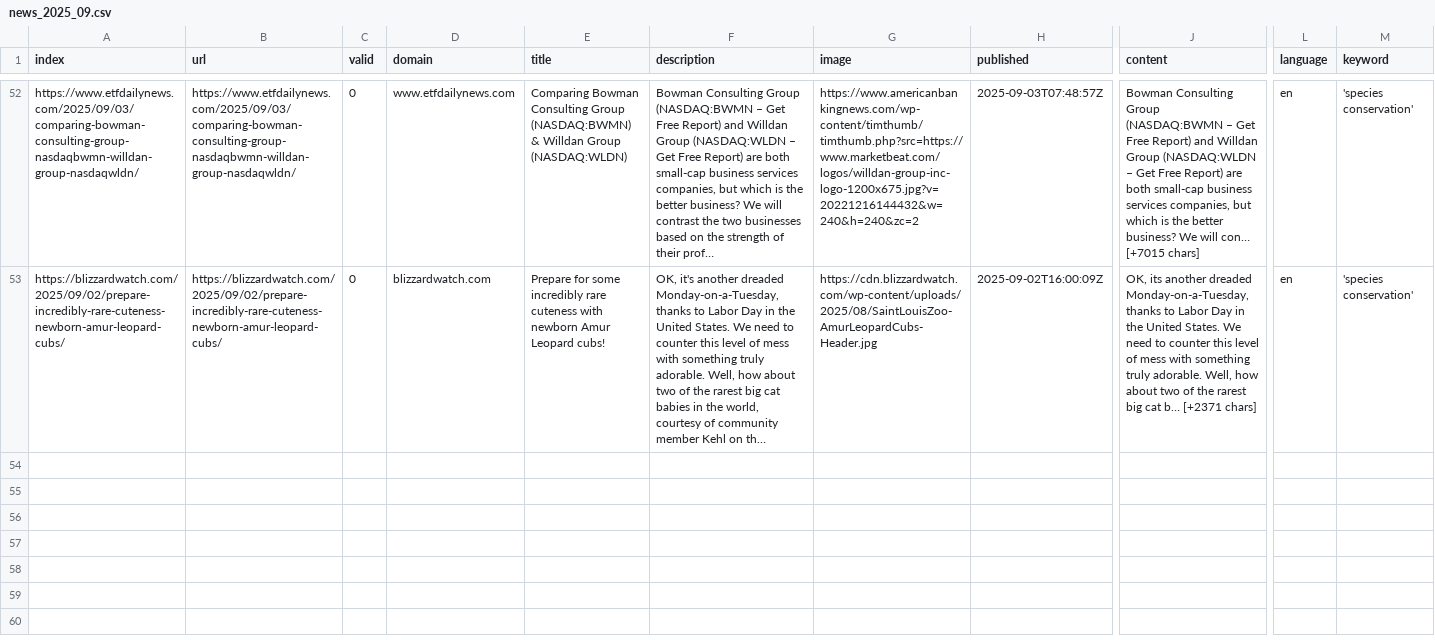
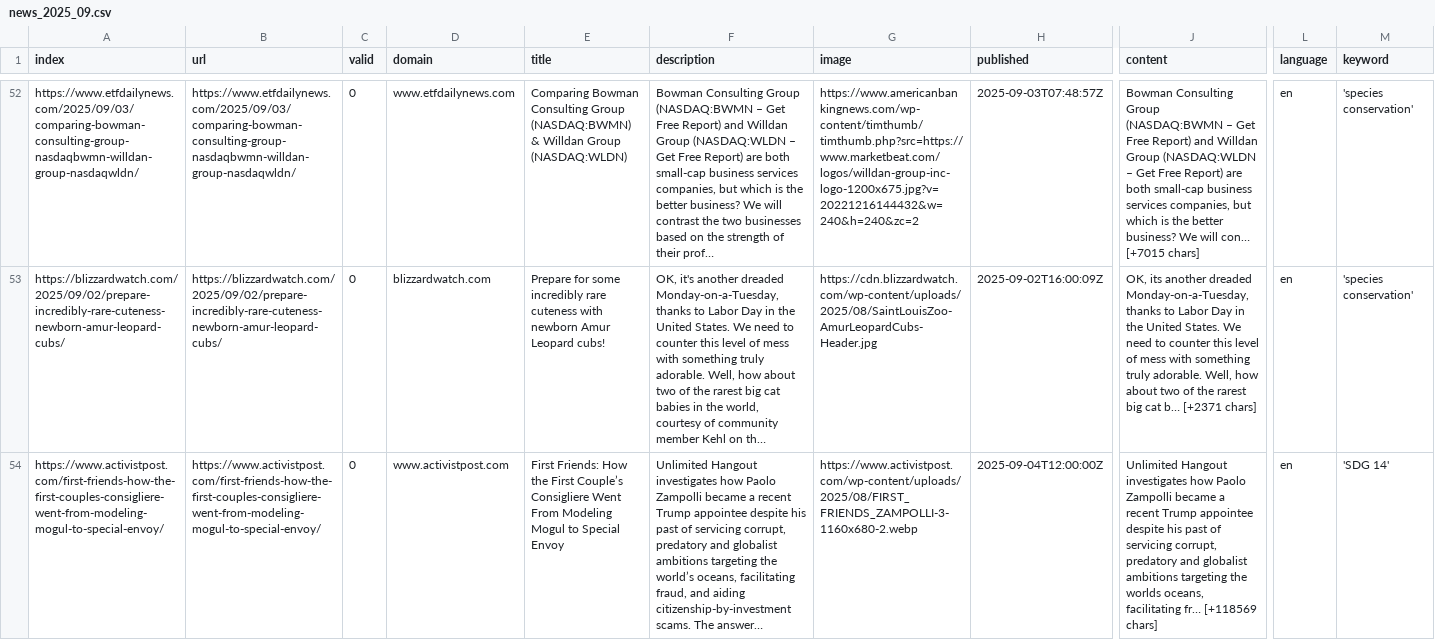
Before and after one commit to newsWhisperer/bioDiversity, a CSV file: csv/news_2025_09.csv, drawn as a sheet; only a part is shown, gaps mark what is left out; rows hold the shown columns only; the diff names each change by its address in the sheet, - before the commit and + after, or states it on an @@ line.

```diff
--- a/csv/news_2025_09.csv
+++ b/csv/news_2025_09.csv
+row 54: https://www.activistpost.com/first-friends-how-the-first-couples-consigliere-went-from-modeling-mogul-to-special-envoy/ | https://www.activistpost.com/first-friends-how-the-first-couples-consigliere-went-from-modeling-mogul-to-special-envoy/ | 0 | www.activistpost.com | First Friends: How the First Couple’s Consigliere Went From Modeling Mogul to Special Envoy | Unlimited Hangout investigates how Paolo Zampolli became a recent Trump appointee despite his past of servicing corrupt, predatory and globalist ambitions targeting the world’s oceans, facilitating fraud, and aiding citizenship-by-investment scams. The answer… | https://www.activistpost.com/wp-content/uploads/2025/08/FIRST_FRIENDS_ZAMPOLLI-3-1160x680-2.webp | 2025-09-04T12:00:00Z | Unlimited Hangout investigates how Paolo Zampolli became a recent Trump appointee despite his past of servicing corrupt, predatory and globalist ambitions targeting the worlds oceans, facilitating fr… [+118569 chars] | en | 'SDG 14'
```
Also changed, not shown: keywords.csv.
